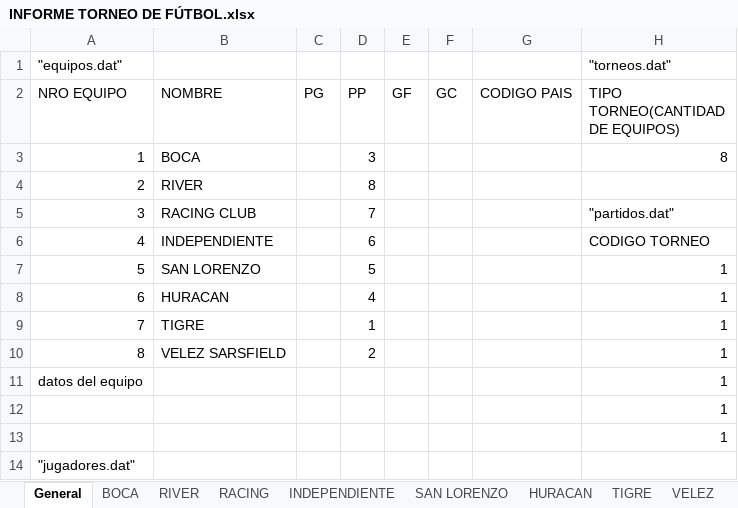
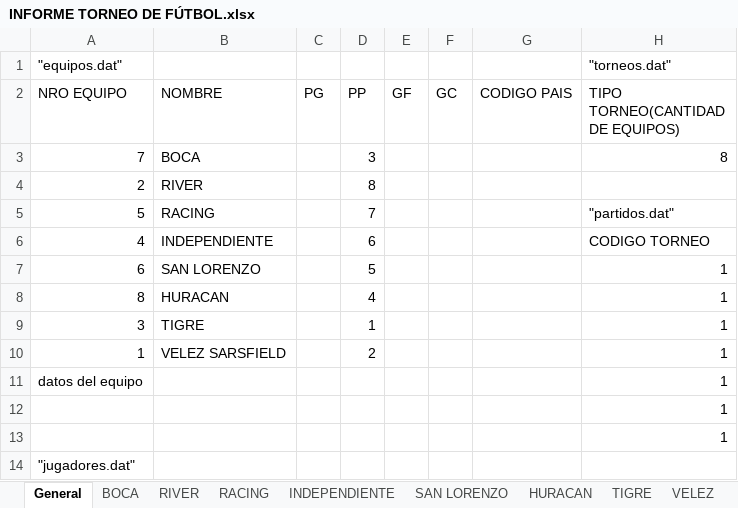
Before and after one commit to jachaval/LAB-2---PROYECTO-INTEGRADOR, an Excel workbook: INFORME TORNEO DE FÚTBOL.xlsx, sheet General, drawn as a sheet; only a part is shown; values as stored, in another font and other column widths than the file's, no borders; the diff covers the shown part only; the diff names each change by its address in the sheet, - before the commit and + after, or states it on an @@ line.

Commit message:
EQUIPOS Y JUGADORES CARGADOS
carque todo los datos, y arregle que se guardaban doble

```diff
--- a/INFORME TORNEO DE FÚTBOL.xlsx (sheet General)
+++ b/INFORME TORNEO DE FÚTBOL.xlsx (sheet General)
-A3 (NRO EQUIPO): 1
+A3 (NRO EQUIPO): 7
-A5 (NRO EQUIPO): 3
+A5 (NRO EQUIPO): 5
-B5 (NOMBRE): RACING CLUB
+B5 (NOMBRE): RACING
-A7 (NRO EQUIPO): 5
+A7 (NRO EQUIPO): 6
-A8 (NRO EQUIPO): 6
+A8 (NRO EQUIPO): 8
-A9 (NRO EQUIPO): 7
+A9 (NRO EQUIPO): 3
-A10 (NRO EQUIPO): 8
+A10 (NRO EQUIPO): 1
```
Also changed, not shown: 66 edited cells elsewhere in this sheet, sheet HURACAN, sheet RACING, sheet TIGRE, sheet SAN LORENZO, sheet BOCA, sheet VELEZ, 9 other files.
